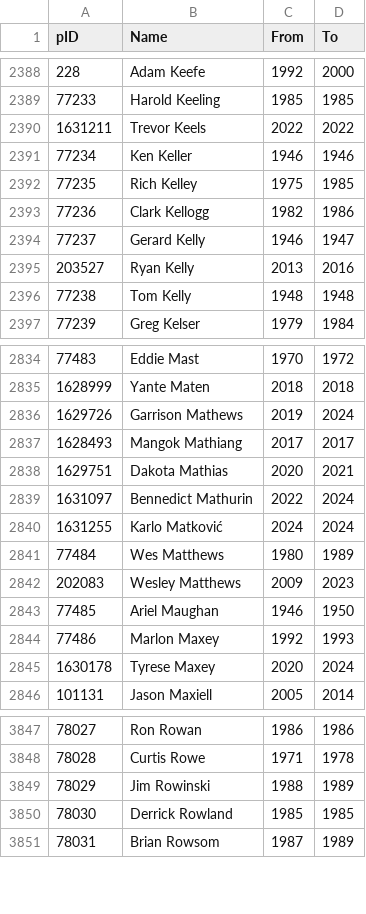
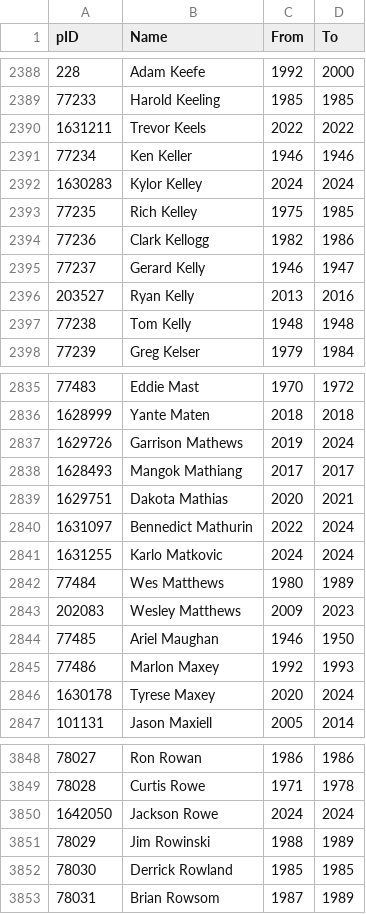
Before and after one commit to sravanpannala/NBA, a CSV file: data/NBA_players_database.csv, drawn as a sheet; only a part is shown, gaps mark what is left out.

Commit message:
experimenting with leverage data

```diff
--- a/data/NBA_players_database.csv
+++ b/data/NBA_players_database.csv
@@ -2391,2 +2391,3 @@ pID,Name,From,To
 77234,Ken Keller,1946,1946
+1630283,Kylor Kelley,2024,2024
 77235,Rich Kelley,1975,1985
@@ -2839,3 +2840,3 @@ pID,Name,From,To
 1631097,Bennedict Mathurin,2022,2024
-1631255,Karlo Matković,2024,2024
+1631255,Karlo Matkovic,2024,2024
 77484,Wes Matthews,1980,1989
@@ -3848,2 +3849,3 @@ pID,Name,From,To
 78028,Curtis Rowe,1971,1978
+1642050,Jackson Rowe,2024,2024
 78029,Jim Rowinski,1988,1989
```
Also changed, not shown: 6 other files.
